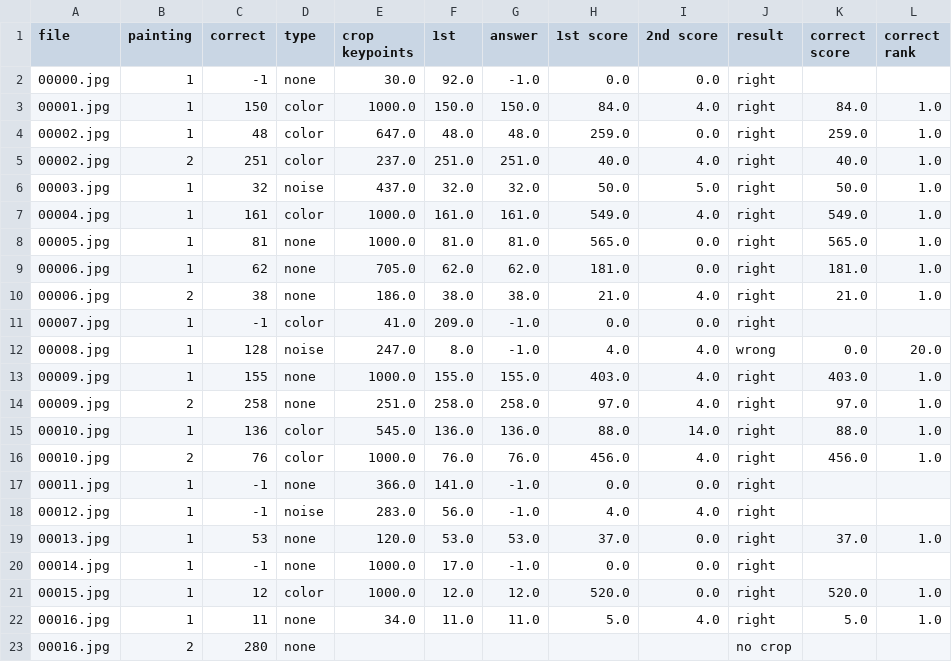
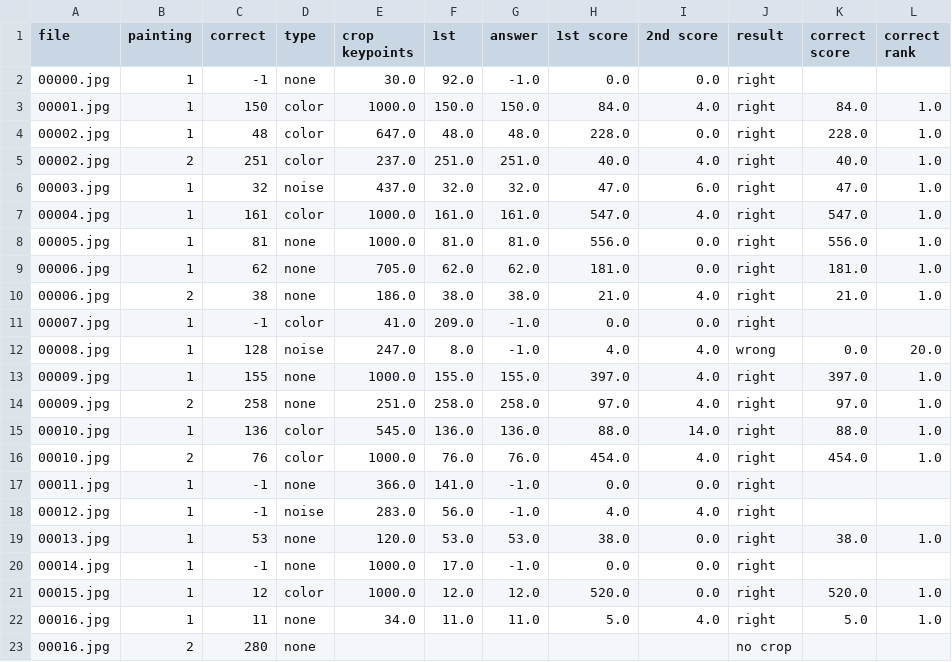
Before and after one commit to MCV-2026-C1-Project/Team-2, a CSV file: week4/results/sift_per_painting.csv, drawn as a sheet; only a part is shown; the diff covers the shown part only.

```diff
--- a/week4/results/sift_per_painting.csv
+++ b/week4/results/sift_per_painting.csv
@@ -3,7 +3,7 @@ file,painting,correct,type,crop keypoints,1st,answer,1st score,2nd score,result,
 00001.jpg,1,150,color,1000.0,150.0,150.0,84.0,4.0,right,84.0,1.0
-00002.jpg,1,48,color,647.0,48.0,48.0,259.0,0.0,right,259.0,1.0
+00002.jpg,1,48,color,647.0,48.0,48.0,228.0,0.0,right,228.0,1.0
 00002.jpg,2,251,color,237.0,251.0,251.0,40.0,4.0,right,40.0,1.0
-00003.jpg,1,32,noise,437.0,32.0,32.0,50.0,5.0,right,50.0,1.0
-00004.jpg,1,161,color,1000.0,161.0,161.0,549.0,4.0,right,549.0,1.0
-00005.jpg,1,81,none,1000.0,81.0,81.0,565.0,0.0,right,565.0,1.0
+00003.jpg,1,32,noise,437.0,32.0,32.0,47.0,6.0,right,47.0,1.0
+00004.jpg,1,161,color,1000.0,161.0,161.0,547.0,4.0,right,547.0,1.0
+00005.jpg,1,81,none,1000.0,81.0,81.0,556.0,0.0,right,556.0,1.0
 00006.jpg,1,62,none,705.0,62.0,62.0,181.0,0.0,right,181.0,1.0
@@ -12,9 +12,9 @@ file,painting,correct,type,crop keypoints,1st,answer,1st score,2nd score,result,
 00008.jpg,1,128,noise,247.0,8.0,-1.0,4.0,4.0,wrong,0.0,20.0
-00009.jpg,1,155,none,1000.0,155.0,155.0,403.0,4.0,right,403.0,1.0
+00009.jpg,1,155,none,1000.0,155.0,155.0,397.0,4.0,right,397.0,1.0
 00009.jpg,2,258,none,251.0,258.0,258.0,97.0,4.0,right,97.0,1.0
 00010.jpg,1,136,color,545.0,136.0,136.0,88.0,14.0,right,88.0,1.0
-00010.jpg,2,76,color,1000.0,76.0,76.0,456.0,4.0,right,456.0,1.0
+00010.jpg,2,76,color,1000.0,76.0,76.0,454.0,4.0,right,454.0,1.0
 00011.jpg,1,-1,none,366.0,141.0,-1.0,0.0,0.0,right,,
 00012.jpg,1,-1,noise,283.0,56.0,-1.0,4.0,4.0,right,,
-00013.jpg,1,53,none,120.0,53.0,53.0,37.0,0.0,right,37.0,1.0
+00013.jpg,1,53,none,120.0,53.0,53.0,38.0,0.0,right,38.0,1.0
 00014.jpg,1,-1,none,1000.0,17.0,-1.0,0.0,0.0,right,,
```
Also changed, not shown: 11 edited cells elsewhere in this file, week4/results/descriptors_comparison.csv, week4/results/sift_configurations.csv, 14 other files.
